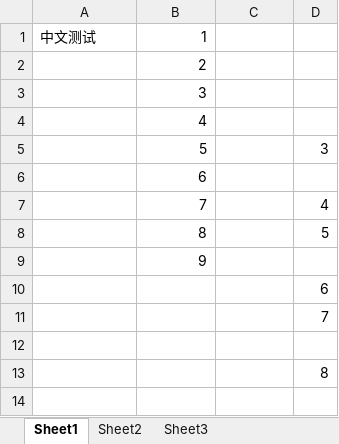
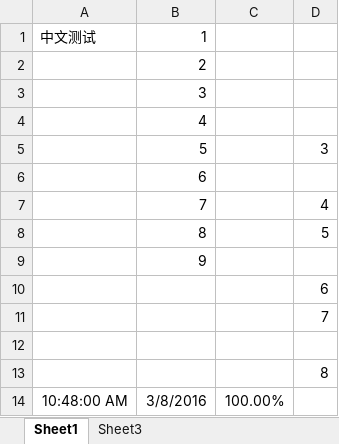
Before and after one commit to CaptainCN/MiniExcel, an Excel workbook: 1.xlsx, sheet Sheet1, drawn as a sheet; values as stored, in another font and other column widths than the file's, no borders; the diff names each change by its address in the sheet, - before the commit and + after, or states it on an @@ line.

```diff
--- a/1.xlsx (sheet Sheet1)
+++ b/1.xlsx (sheet Sheet1)
-sheet tab: Sheet2
+row 14: 10:48:00 AM | 3/8/2016 | 100.00%
```
Also changed, not shown: 4 other files.
